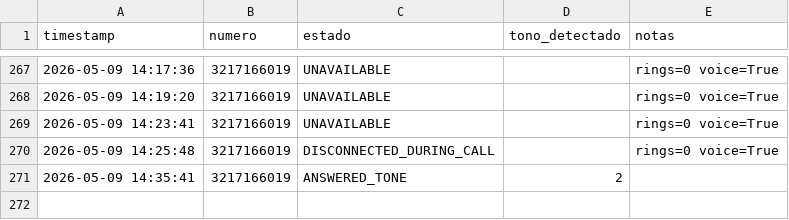
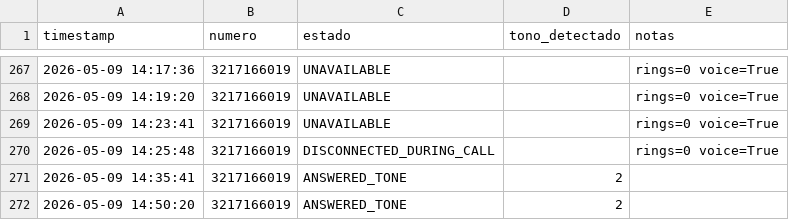
Before and after one commit to munozjeff/dtmf_app, a CSV file: dtmf_app/ivr_results.csv, drawn as a sheet; only a part is shown, gaps mark what is left out.

Commit message:
chore: actualizar ivr_results.csv con resultados de pruebas

```diff
--- a/dtmf_app/ivr_results.csv
+++ b/dtmf_app/ivr_results.csv
@@ -271 +271,2 @@ timestamp,numero,estado,tono_detectado,notas
 2026-05-09 14:35:41,3217166019,ANSWERED_TONE,2,
+2026-05-09 14:50:20,3217166019,ANSWERED_TONE,2,
```
